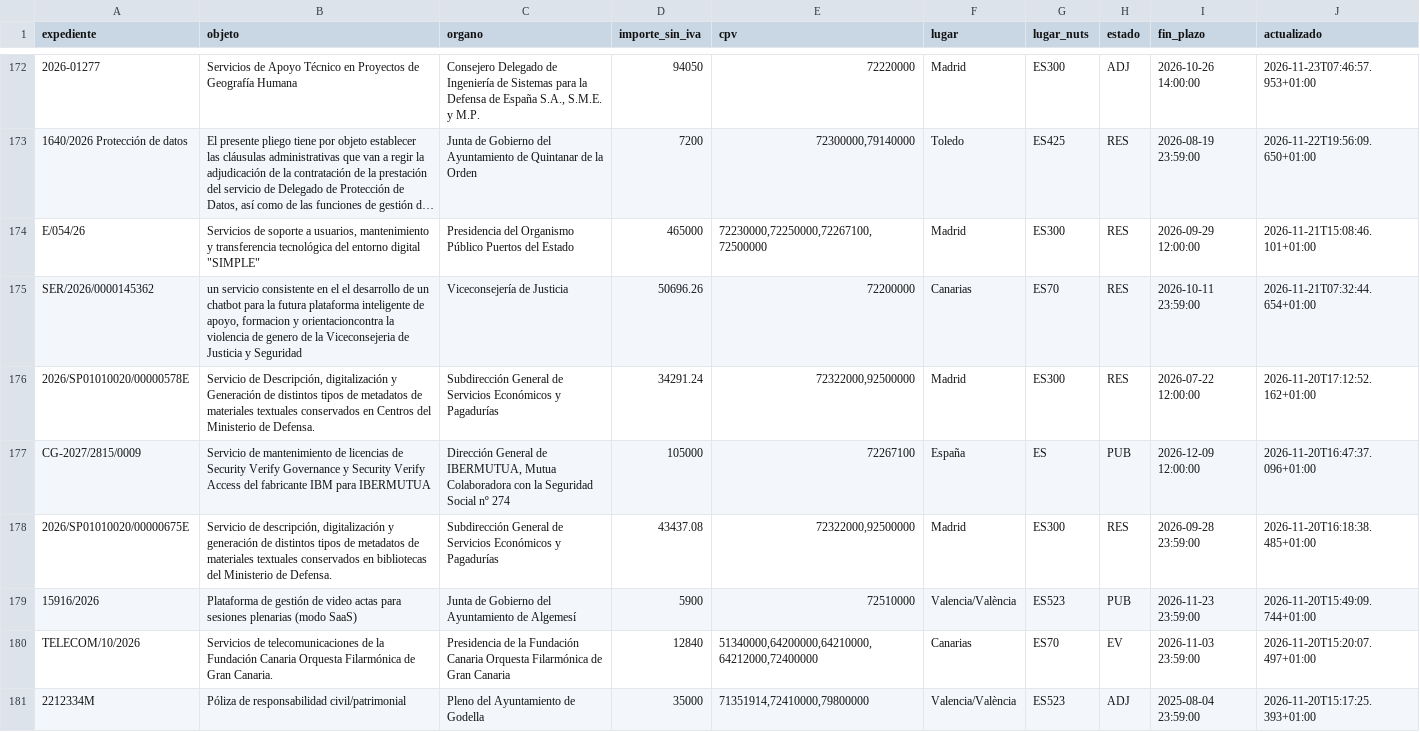
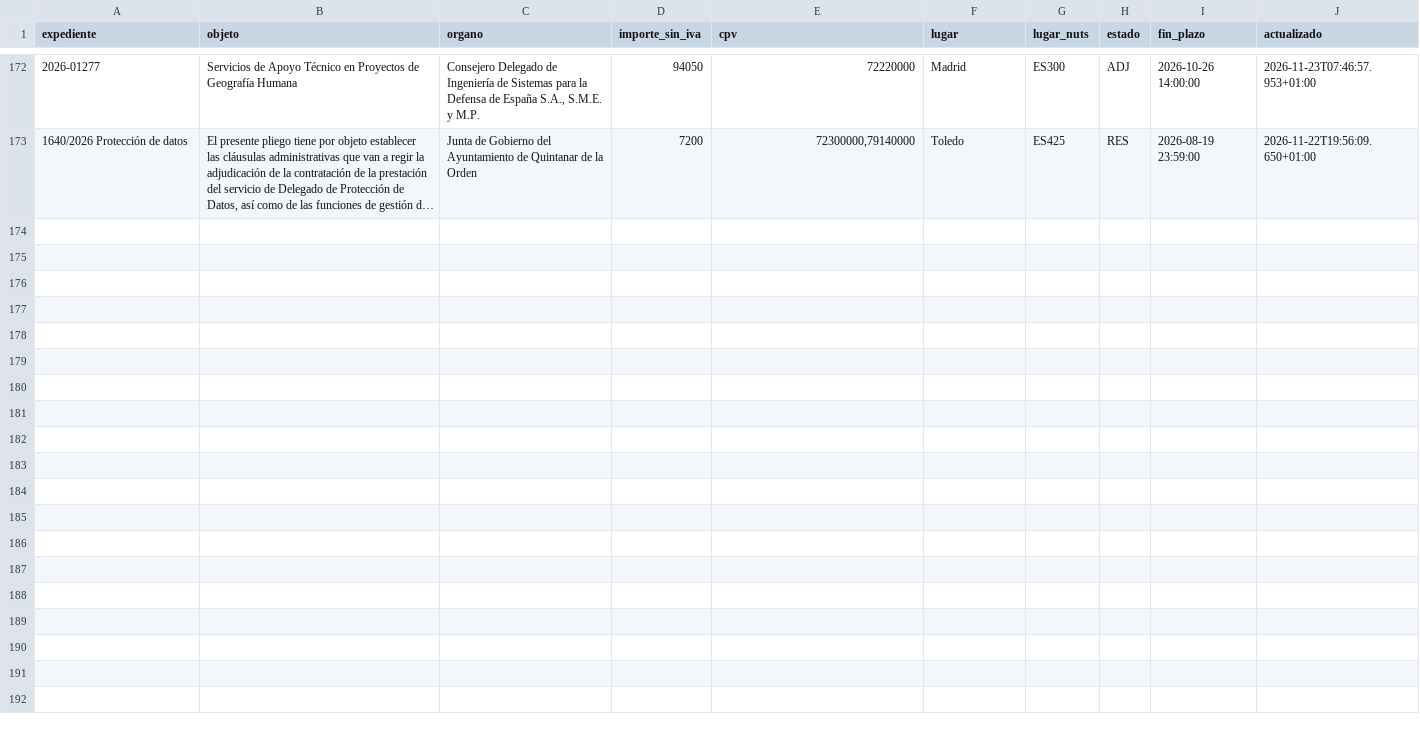
Before and after one commit to DavidAlvarezS/licitaciones, a CSV file: muestra_entradas.csv, drawn as a sheet; only a part is shown, gaps mark what is left out; long unchanged cells end in …; the diff covers the shown part only; the diff names each change by its address in the sheet, - before the commit and + after, or states it on an @@ line.

```diff
--- a/muestra_entradas.csv
+++ b/muestra_entradas.csv
-row 174: E/054/26 | Servicios de soporte a usuarios, mantenimiento y transferencia tecnológica del entorno digital "SIMPLE" | Presidencia del Organismo Público Puertos del Estado | 465000 | 72230000,72250000,72267100,72500000 | Madrid | ES300 | RES | 2026-09-29 12:00:00 | 2026-11-21T15:08:46.101+01:00
-row 175: SER/2026/0000145362 | un servicio consistente en el el desarrollo de un chatbot para la futura plataforma inteligente de apoyo, formacion y orientacioncontra la violencia de genero de la Viceconsejeria de Justicia y Seguridad | Viceconsejería de Justicia | 50696.26 | 72200000 | Canarias | ES70 | RES | 2026-10-11 23:59:00 | 2026-11-21T07:32:44.654+01:00
-row 176: 2026/SP01010020/00000578E | Servicio de Descripción, digitalización y Generación de distintos tipos de metadatos de materiales textuales conservados en Centros del Ministerio de Defensa. | Subdirección General de Servicios Económicos y Pagadurías | 34291.24 | 72322000,92500000 | Madrid | ES300 | RES | 2026-07-22 12:00:00 | 2026-11-20T17:12:52.162+01:00
-row 177: CG-2027/2815/0009 | Servicio de mantenimiento de licencias de Security Verify Governance y Security Verify Access del fabricante IBM para IBERMUTUA | Dirección General de IBERMUTUA, Mutua Colaboradora con la Seguridad Social nº 274 | 105000 | 72267100 | España | ES | PUB | 2026-12-09 12:00:00 | 2026-11-20T16:47:37.096+01:00
-row 178: 2026/SP01010020/00000675E | Servicio de descripción, digitalización y generación de distintos tipos de metadatos de materiales textuales conservados en bibliotecas del Ministerio de Defensa. | Subdirección General de Servicios Económicos y Pagadurías | 43437.08 | 72322000,92500000 | Madrid | ES300 | RES | 2026-09-28 23:59:00 | 2026-11-20T16:18:38.485+01:00
-row 179: 15916/2026 | Plataforma de gestión de video actas para sesiones plenarias (modo SaaS) | Junta de Gobierno del Ayuntamiento de Algemesí | 5900 | 72510000 | Valencia/València | ES523 | PUB | 2026-11-23 23:59:00 | 2026-11-20T15:49:09.744+01:00
-row 180: TELECOM/10/2026 | Servicios de telecomunicaciones de la Fundación Canaria Orquesta Filarmónica de Gran Canaria. | Presidencia de la Fundación Canaria Orquesta Filarmónica de Gran Canaria | 12840 | 51340000,64200000,64210000,64212000,72400000 | Canarias | ES70 | EV | 2026-11-03 23:59:00 | 2026-11-20T15:20:07.497+01:00
-row 181: 2212334M | Póliza de responsabilidad civil/patrimonial | Pleno del Ayuntamiento de Godella | 35000 | 71351914,72410000,79800000 | Valencia/València | ES523 | ADJ | 2025-08-04 23:59:00 | 2026-11-20T15:17:25.393+01:00
```
Also changed, not shown: 8 removed rows elsewhere in this file, licitaciones_autonomicas.csv, licitaciones_filtradas.csv, 3 other files.
